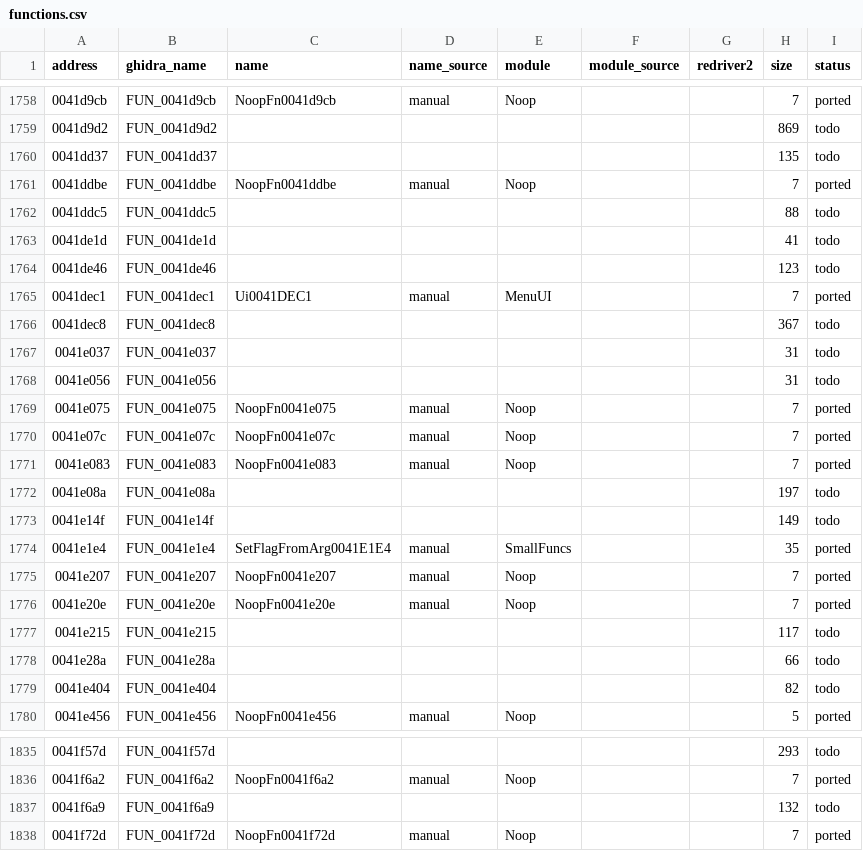
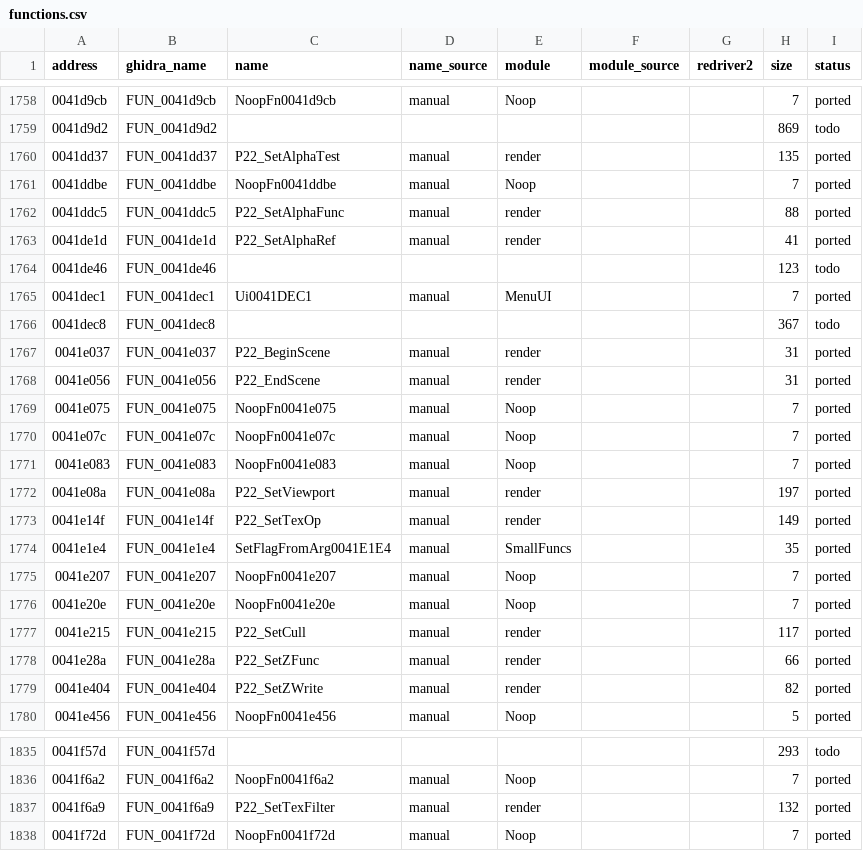
Before and after one commit to r331/driver, a CSV file: docs/functions.csv, drawn as a sheet; only a part is shown, gaps mark what is left out.

Commit message:
v0.69: render state wrappers over plat_*, stdcall hook trampolines

```diff
--- a/docs/functions.csv
+++ b/docs/functions.csv
@@ -1759,6 +1759,6 @@ address,ghidra_name,name,name_source,module,module_source,redriver2,size,status
 0041d9d2,FUN_0041d9d2,,,,,,869,todo
-0041dd37,FUN_0041dd37,,,,,,135,todo
+0041dd37,FUN_0041dd37,P22_SetAlphaTest,manual,render,,,135,ported
 0041ddbe,FUN_0041ddbe,NoopFn0041ddbe,manual,Noop,,,7,ported
-0041ddc5,FUN_0041ddc5,,,,,,88,todo
-0041de1d,FUN_0041de1d,,,,,,41,todo
+0041ddc5,FUN_0041ddc5,P22_SetAlphaFunc,manual,render,,,88,ported
+0041de1d,FUN_0041de1d,P22_SetAlphaRef,manual,render,,,41,ported
 0041de46,FUN_0041de46,,,,,,123,todo
@@ -1766,4 +1766,4 @@ address,ghidra_name,name,name_source,module,module_source,redriver2,size,status
 0041dec8,FUN_0041dec8,,,,,,367,todo
-0041e037,FUN_0041e037,,,,,,31,todo
-0041e056,FUN_0041e056,,,,,,31,todo
+0041e037,FUN_0041e037,P22_BeginScene,manual,render,,,31,ported
+0041e056,FUN_0041e056,P22_EndScene,manual,render,,,31,ported
 0041e075,FUN_0041e075,NoopFn0041e075,manual,Noop,,,7,ported
@@ -1771,4 +1771,4 @@ address,ghidra_name,name,name_source,module,module_source,redriver2,size,status
 0041e083,FUN_0041e083,NoopFn0041e083,manual,Noop,,,7,ported
-0041e08a,FUN_0041e08a,,,,,,197,todo
-0041e14f,FUN_0041e14f,,,,,,149,todo
+0041e08a,FUN_0041e08a,P22_SetViewport,manual,render,,,197,ported
+0041e14f,FUN_0041e14f,P22_SetTexOp,manual,render,,,149,ported
 0041e1e4,FUN_0041e1e4,SetFlagFromArg0041E1E4,manual,SmallFuncs,,,35,ported
@@ -1776,5 +1776,5 @@ address,ghidra_name,name,name_source,module,module_source,redriver2,size,status
 0041e20e,FUN_0041e20e,NoopFn0041e20e,manual,Noop,,,7,ported
-0041e215,FUN_0041e215,,,,,,117,todo
-0041e28a,FUN_0041e28a,,,,,,66,todo
-0041e404,FUN_0041e404,,,,,,82,todo
+0041e215,FUN_0041e215,P22_SetCull,manual,render,,,117,ported
+0041e28a,FUN_0041e28a,P22_SetZFunc,manual,render,,,66,ported
+0041e404,FUN_0041e404,P22_SetZWrite,manual,render,,,82,ported
 0041e456,FUN_0041e456,NoopFn0041e456,manual,Noop,,,5,ported
@@ -1836,3 +1836,3 @@ address,ghidra_name,name,name_source,module,module_source,redriver2,size,status
 0041f6a2,FUN_0041f6a2,NoopFn0041f6a2,manual,Noop,,,7,ported
-0041f6a9,FUN_0041f6a9,,,,,,132,todo
+0041f6a9,FUN_0041f6a9,P22_SetTexFilter,manual,render,,,132,ported
 0041f72d,FUN_0041f72d,NoopFn0041f72d,manual,Noop,,,7,ported
```
Also changed, not shown: docs/platform_funcs.csv, 15 other files.
